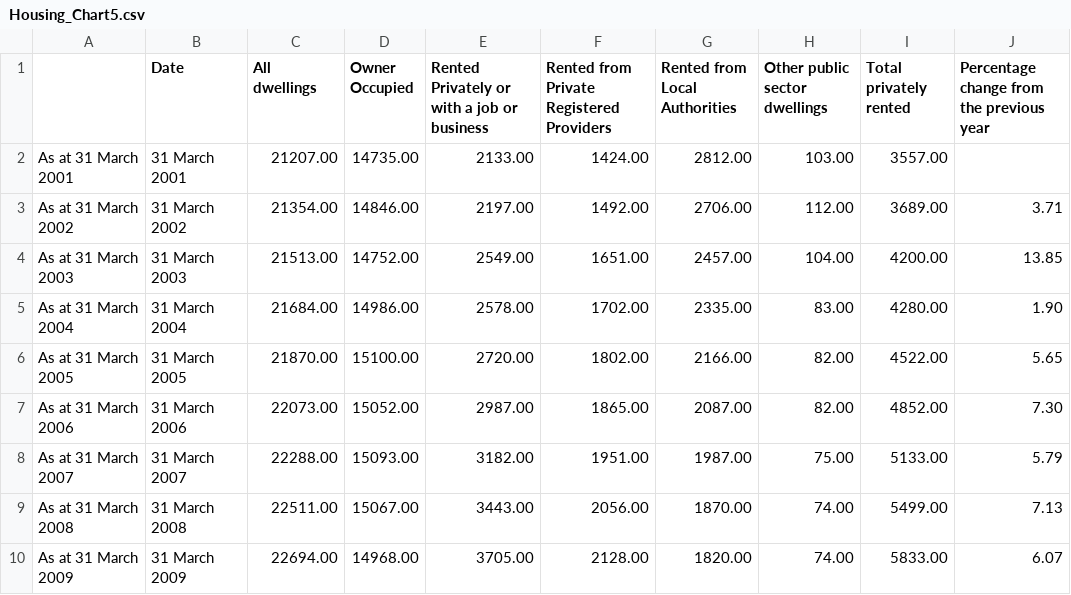
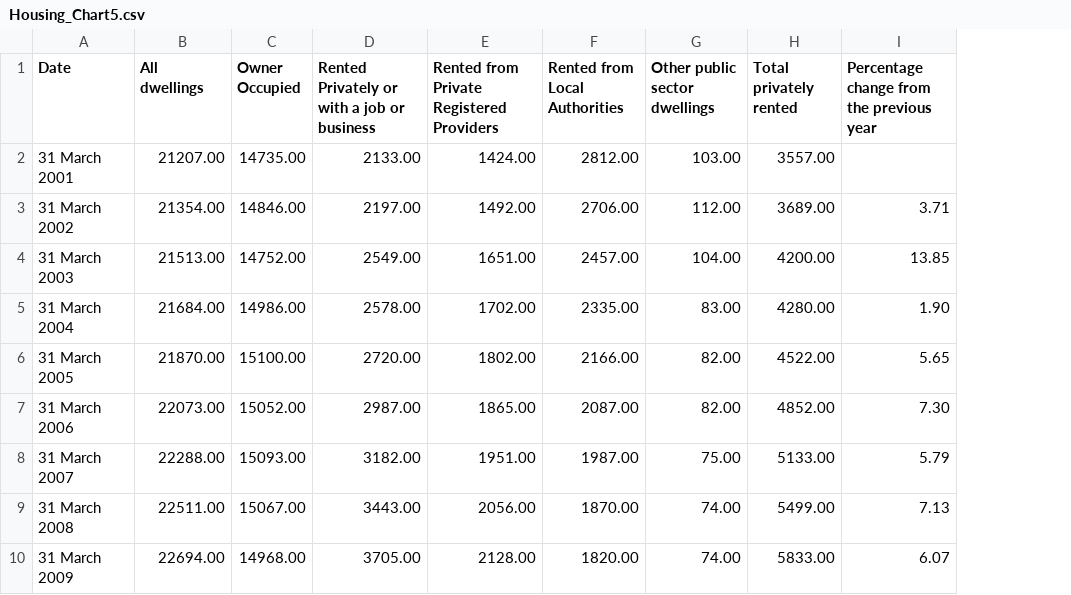
Before and after one commit to Emilysquires02/Emilysquires02.github.io, a CSV file: Housing_Chart5.csv, drawn as a sheet; only a part is shown; the diff names each change by its address in the sheet, - before the commit and + after, or states it on an @@ line.

Commit message:
Add files via upload

```diff
--- a/Housing_Chart5.csv
+++ b/Housing_Chart5.csv
-column A, rows 2-10: As at 31 March 2001 | As at 31 March 2002 | As at 31 March 2003 | As at 31 March 2004 | As at 31 March 2005 | As at 31 March 2006 | As at 31 March 2007 | As at 31 March 2008 | As at 31 March 2009
```
